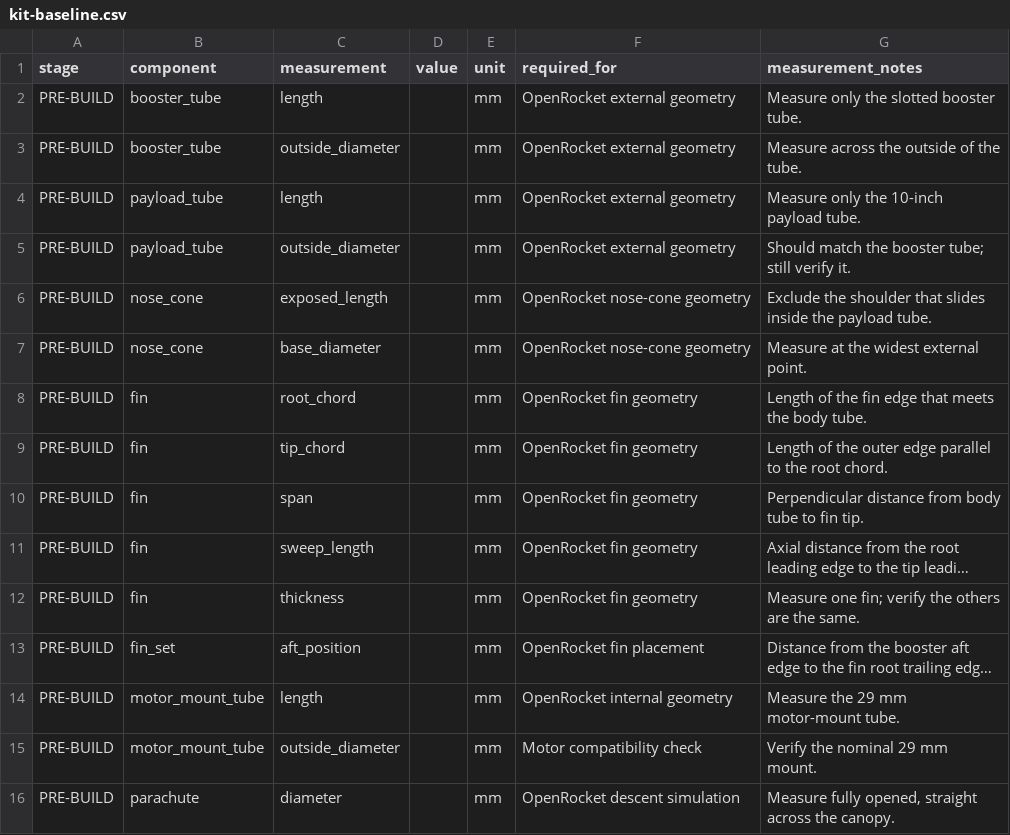
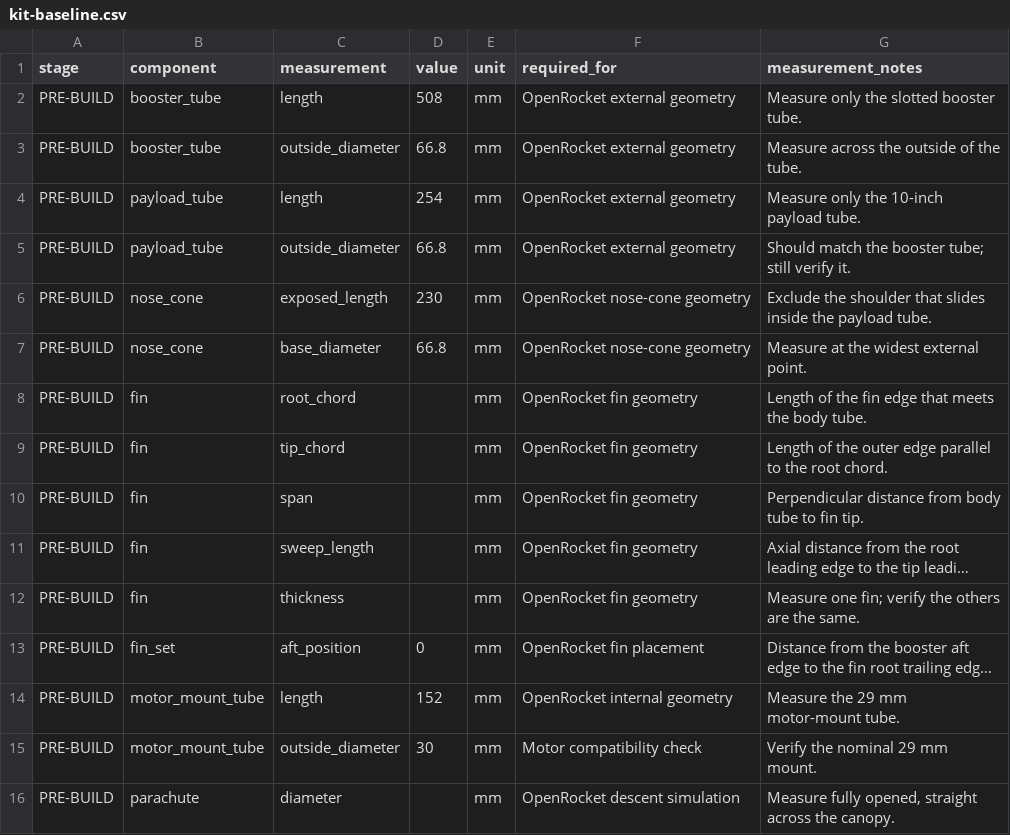
Before and after one commit to tjackh007/summer-rocketry-project, a CSV file: data/measurements/kit-baseline.csv, drawn as a sheet; only a part is shown; long unchanged cells end in …; the diff names each change by its address in the sheet, - before the commit and + after, or states it on an @@ line.

Commit message:
Update kit-baseline.csv

```diff
--- a/data/measurements/kit-baseline.csv
+++ b/data/measurements/kit-baseline.csv
-D2 (value): (empty)
+D2 (value): 508
-D3 (value): (empty)
+D3 (value): 66.8
-D4 (value): (empty)
+D4 (value): 254
-D5 (value): (empty)
+D5 (value): 66.8
-D6 (value): (empty)
+D6 (value): 230
-D7 (value): (empty)
+D7 (value): 66.8
-D13 (value): (empty)
+D13 (value): 0
-D14 (value): (empty)
+D14 (value): 152
-D15 (value): (empty)
+D15 (value): 30
```
